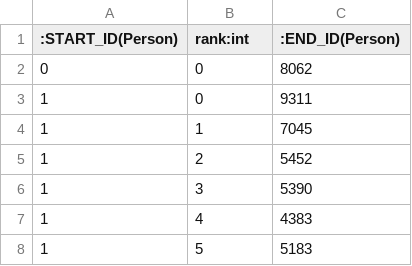
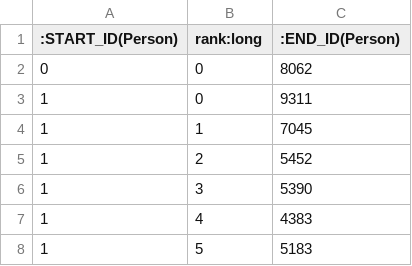
Before and after one commit to outlikealambda/trustocracy-server, a CSV file: scripts/neo4j/static/tenThousandRanked.csv, drawn as a sheet; only a part is shown.

Commit message:
:beetle: static import rank as a long

```diff
--- a/scripts/neo4j/static/tenThousandRanked.csv
+++ b/scripts/neo4j/static/tenThousandRanked.csv
@@ -1,2 +1,2 @@
-:START_ID(Person),rank:int,:END_ID(Person)
+:START_ID(Person),rank:long,:END_ID(Person)
 0, 0, 8062
```
